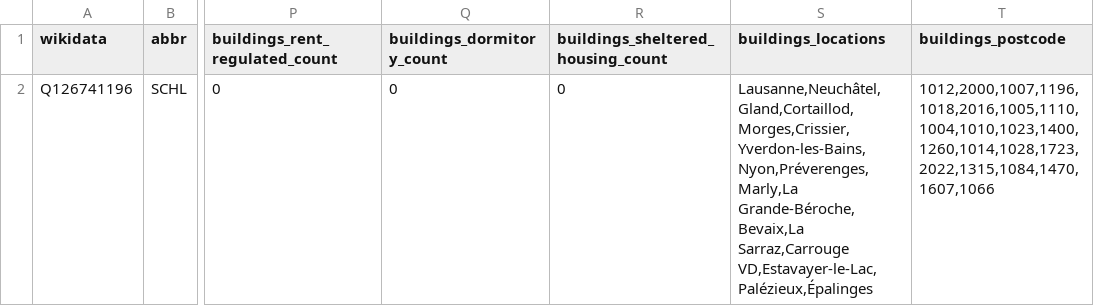
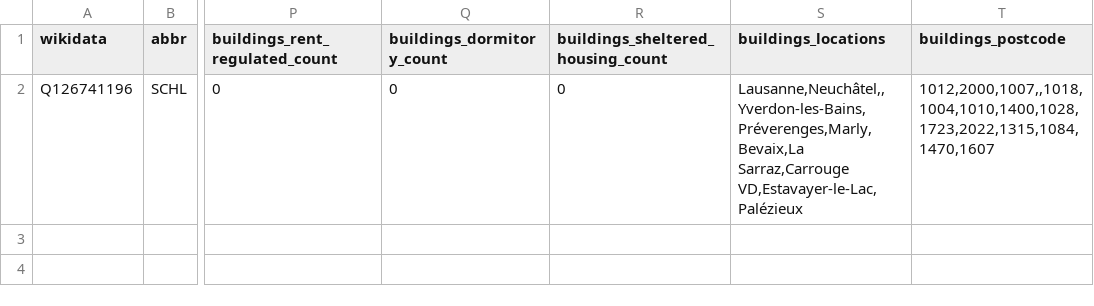
Before and after one commit to imagoiq/swiss-housing-cooperative-map, a TSV file: output/swiss_housing_cooperative_list_operators.tsv, drawn as a sheet; only a part is shown, gaps mark what is left out; the diff names each change by its address in the sheet, - before the commit and + after, or states it on an @@ line.

```diff
--- a/output/swiss_housing_cooperative_list_operators.tsv
+++ b/output/swiss_housing_cooperative_list_operators.tsv
-S2 (buildings_locations): Lausanne,Neuchâtel,Gland,Cortaillod,Morges,Crissier,Yverdon-les-Bains,Nyon,Préverenges,Marly,La Grande-Béroche,Bevaix,La Sarraz,Carrouge VD,Estavayer-le-Lac,Palézieux,Épalinges
+S2 (buildings_locations): Lausanne,Neuchâtel,,Yverdon-les-Bains,Préverenges,Marly,Bevaix,La Sarraz,Carrouge VD,Estavayer-le-Lac,Palézieux
-T2 (buildings_postcode): 1012,2000,1007,1196,1018,2016,1005,1110,1004,1010,1023,1400,1260,1014,1028,1723,2022,1315,1084,1470,1607,1066
+T2 (buildings_postcode): 1012,2000,1007,,1018,1004,1010,1400,1028,1723,2022,1315,1084,1470,1607
```
Also changed, not shown: output/swiss_housing_cooperative_list_owners.tsv, 3 other files.
